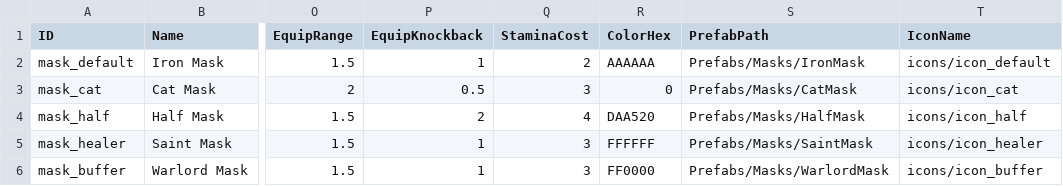
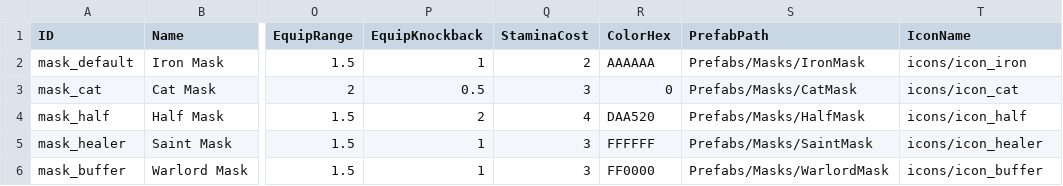
Before and after one commit to gamej2026/mask, a CSV file: Assets/Resources/Data/MaskData.csv, drawn as a sheet; only a part is shown, gaps mark what is left out; the diff names each change by its address in the sheet, - before the commit and + after, or states it on an @@ line.

```diff
--- a/Assets/Resources/Data/MaskData.csv
+++ b/Assets/Resources/Data/MaskData.csv
-T2 (IconName): icons/icon_default
+T2 (IconName): icons/icon_iron
```
Also changed, not shown: 5 other files.
